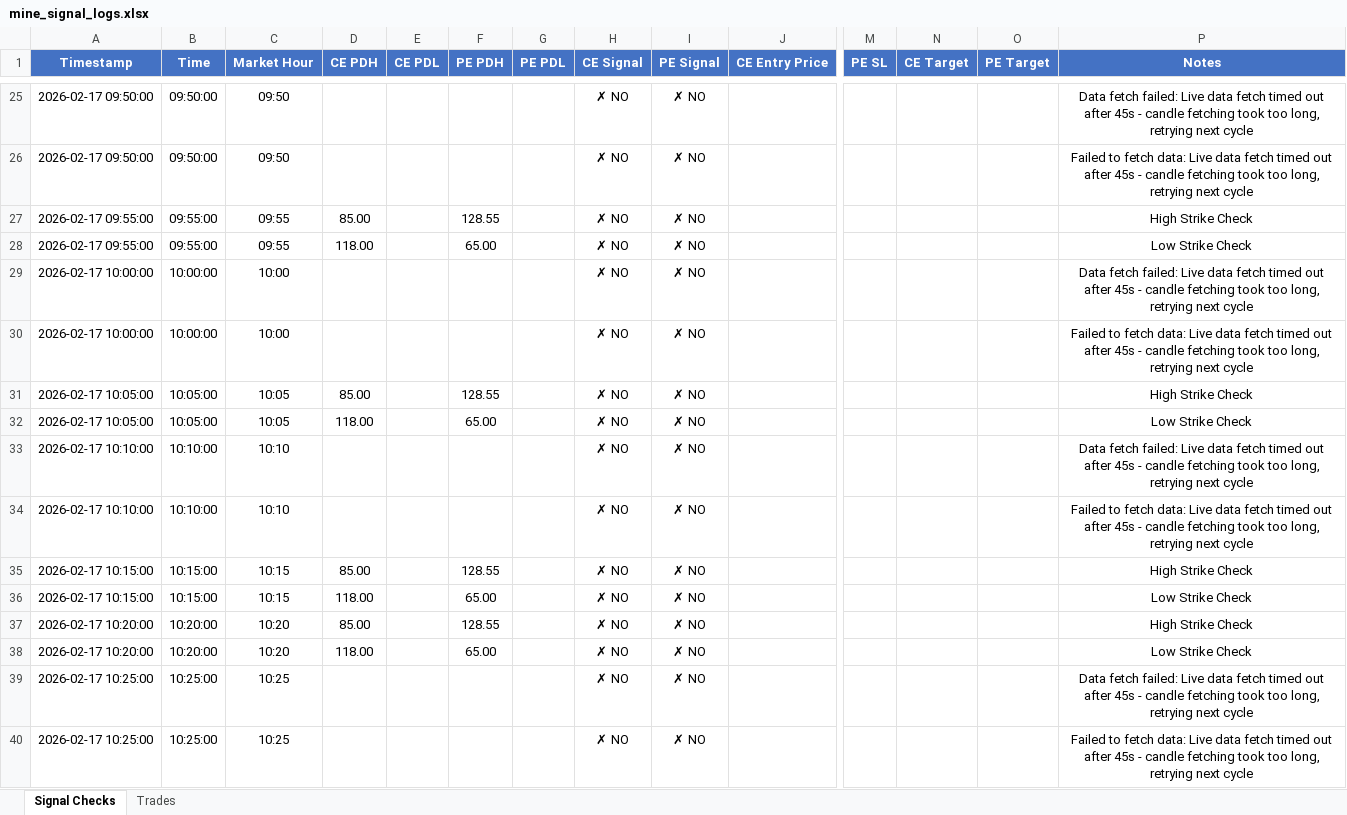
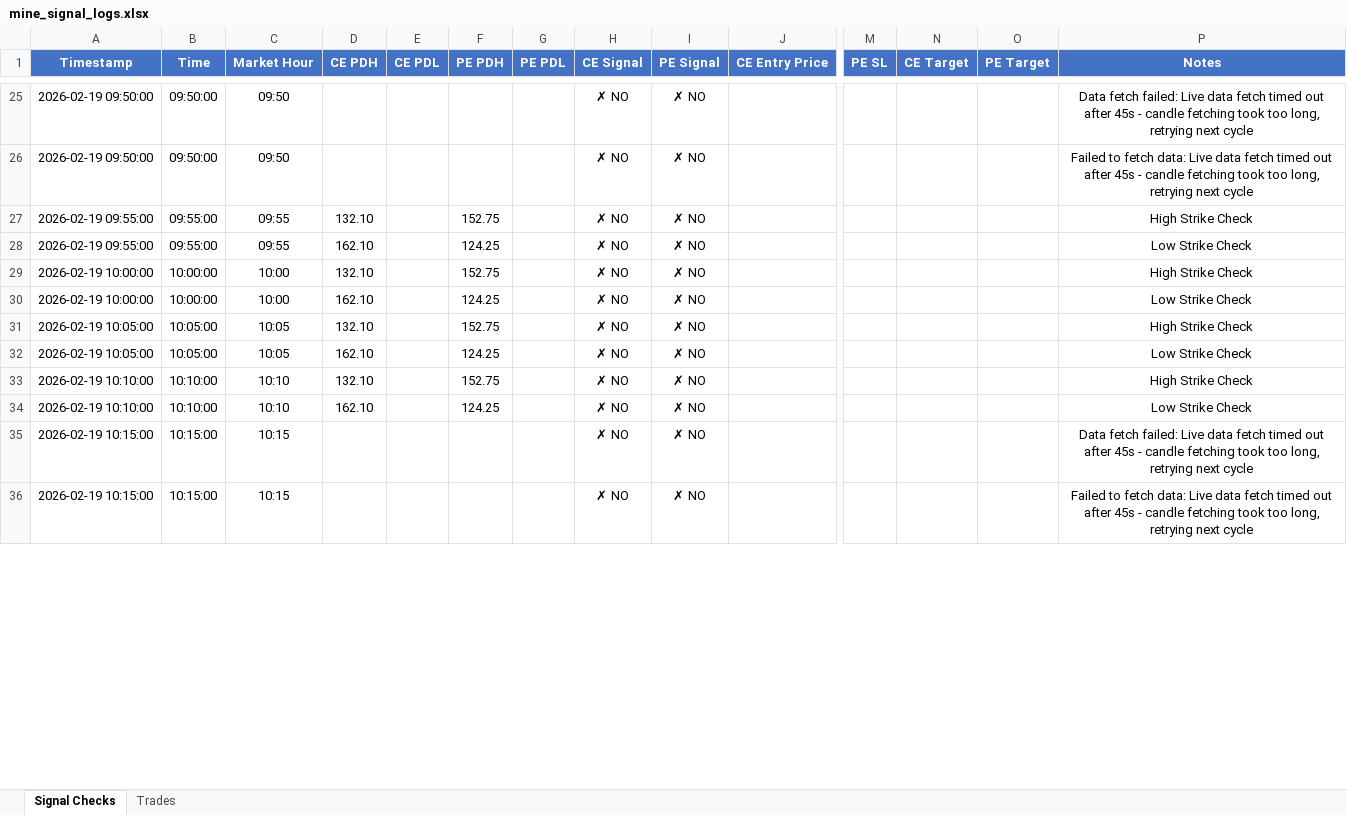
Before and after one commit to kwinkzap-bot/Mine, an Excel workbook: Mine/logs/mine_signal_logs.xlsx, sheet Signal Checks, drawn as a sheet; only a part is shown, gaps mark what is left out; values as stored, in another font and other column widths than the file's, no borders; removed rows and columns are numbered as before the commit, all else as after; rows hold the shown columns only; the diff covers the shown part only; the diff names each change by its address in the sheet, - before the commit and + after, or states it on an @@ line.

```diff
--- a/Mine/logs/mine_signal_logs.xlsx (sheet Signal Checks)
+++ b/Mine/logs/mine_signal_logs.xlsx (sheet Signal Checks)
-A25:A26 (Timestamp): 2026-02-17 09:50:00
+A25:A26 (Timestamp): 2026-02-19 09:50:00
-A27:A28 (Timestamp): 2026-02-17 09:55:00
+A27:A28 (Timestamp): 2026-02-19 09:55:00
-D27 (CE PDH): 85.00
+D27 (CE PDH): 132.10
-F27 (PE PDH): 128.55
+F27 (PE PDH): 152.75
-D28 (CE PDH): 118.00
+D28 (CE PDH): 162.10
-F28 (PE PDH): 65.00
+F28 (PE PDH): 124.25
-A29:A30 (Timestamp): 2026-02-17 10:00:00
+A29:A30 (Timestamp): 2026-02-19 10:00:00
-D29 (CE PDH): (empty)
+D29 (CE PDH): 132.10
-F29 (PE PDH): (empty)
+F29 (PE PDH): 152.75
-P29 (Notes): Data fetch failed: Live data fetch timed out after 45s - candle fetching took too long, retrying next cycle
+P29 (Notes): High Strike Check
-D30 (CE PDH): (empty)
+D30 (CE PDH): 162.10
-F30 (PE PDH): (empty)
+F30 (PE PDH): 124.25
-P30 (Notes): Failed to fetch data: Live data fetch timed out after 45s - candle fetching took too long, retrying next cycle
+P30 (Notes): Low Strike Check
-A31:A32 (Timestamp): 2026-02-17 10:05:00
+A31:A32 (Timestamp): 2026-02-19 10:05:00
-D31 (CE PDH): 85.00
+D31 (CE PDH): 132.10
-F31 (PE PDH): 128.55
+F31 (PE PDH): 152.75
-D32 (CE PDH): 118.00
+D32 (CE PDH): 162.10
-F32 (PE PDH): 65.00
+F32 (PE PDH): 124.25
-A33:A34 (Timestamp): 2026-02-17 10:10:00
+A33:A34 (Timestamp): 2026-02-19 10:10:00
-D33 (CE PDH): (empty)
+D33 (CE PDH): 132.10
-F33 (PE PDH): (empty)
+F33 (PE PDH): 152.75
-P33 (Notes): Data fetch failed: Live data fetch timed out after 45s - candle fetching took too long, retrying next cycle
+P33 (Notes): High Strike Check
-D34 (CE PDH): (empty)
+D34 (CE PDH): 162.10
-F34 (PE PDH): (empty)
+F34 (PE PDH): 124.25
-P34 (Notes): Failed to fetch data: Live data fetch timed out after 45s - candle fetching took too long, retrying next cycle
+P34 (Notes): Low Strike Check
-row 35: 2026-02-17 10:15:00 | 10:15:00 | 10:15 | 85.00 |  | 128.55 |  | ✗ NO | ✗ NO |  |  |  |  | High Strike Check
-row 36: 2026-02-17 10:15:00 | 10:15:00 | 10:15 | 118.00 |  | 65.00 |  | ✗ NO | ✗ NO |  |  |  |  | Low Strike Check
-row 37: 2026-02-17 10:20:00 | 10:20:00 | 10:20 | 85.00 |  | 128.55 |  | ✗ NO | ✗ NO |  |  |  |  | High Strike Check
-row 38: 2026-02-17 10:20:00 | 10:20:00 | 10:20 | 118.00 |  | 65.00 |  | ✗ NO | ✗ NO |  |  |  |  | Low Strike Check
-A35:A36 (Timestamp): 2026-02-17 10:25:00
+A35:A36 (Timestamp): 2026-02-19 10:15:00
-B35:B36 (Time): 10:25:00
+B35:B36 (Time): 10:15:00
-C35:C36 (Market Hour): 10:25
+C35:C36 (Market Hour): 10:15
```
Also changed, not shown: 16 added rows, 52 removed rows and 81 edited cells elsewhere in this sheet, sheet Trades, 9 other files.
